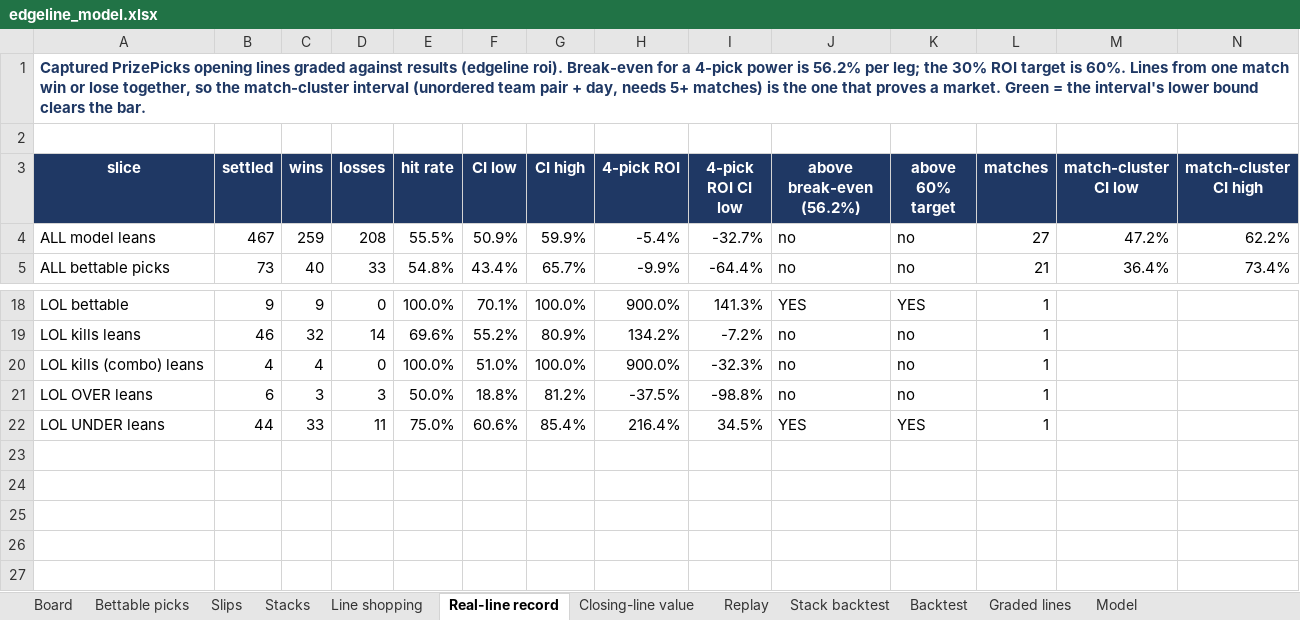
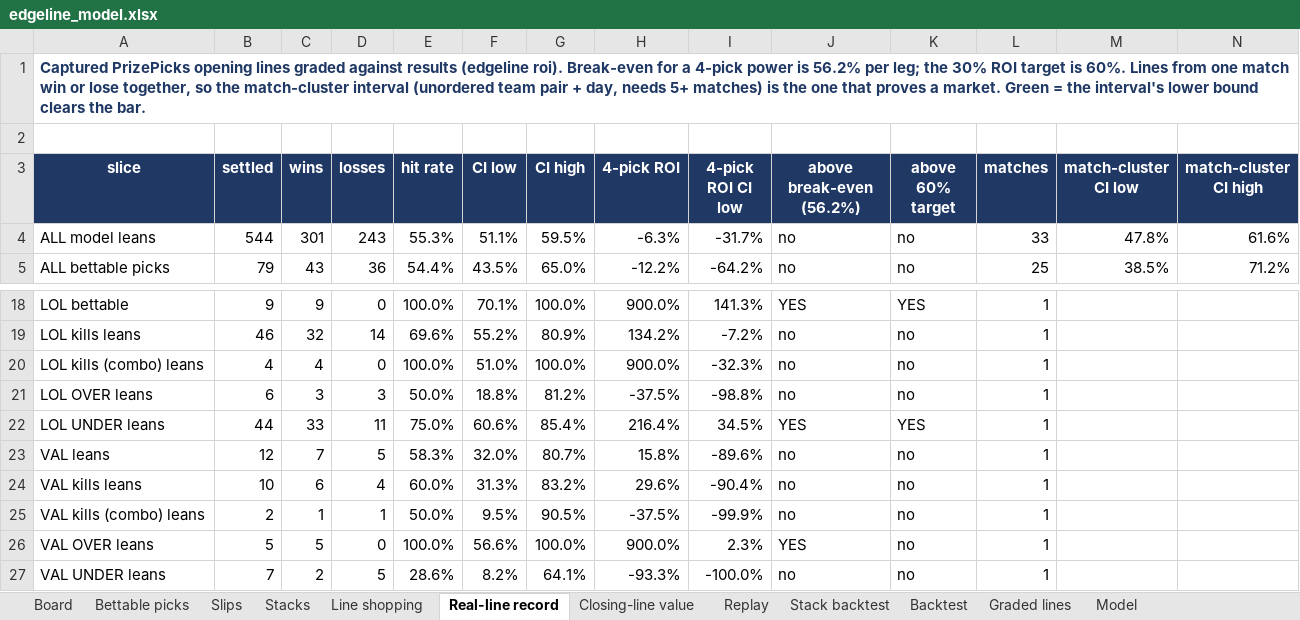
Before and after one commit to vppbuisiness-boop/onboardedagent, an Excel workbook: data/exports/edgeline_model.xlsx, sheet Real-line record, drawn as a sheet; only a part is shown, gaps mark what is left out; values as stored, in another font and other column widths than the file's, no borders; conditional formats not drawn; rows hold the shown columns only; the diff covers the shown part only; the diff names each change by its address in the sheet, - before the commit and + after, or states it on an @@ line.

```diff
--- a/data/exports/edgeline_model.xlsx (sheet Real-line record)
+++ b/data/exports/edgeline_model.xlsx (sheet Real-line record)
-B4 (settled): 467
+B4 (settled): 544
-C4 (wins): 259
+C4 (wins): 301
-D4 (losses): 208
+D4 (losses): 243
-E4 (hit rate): 55.5%
+E4 (hit rate): 55.3%
-F4 (CI low): 50.9%
+F4 (CI low): 51.1%
-G4 (CI high): 59.9%
+G4 (CI high): 59.5%
-H4 (4-pick ROI): -5.4%
+H4 (4-pick ROI): -6.3%
-I4 (4-pick ROI CI low): -32.7%
+I4 (4-pick ROI CI low): -31.7%
-L4 (matches): 27
+L4 (matches): 33
-M4 (match-cluster CI low): 47.2%
+M4 (match-cluster CI low): 47.8%
-N4 (match-cluster CI high): 62.2%
+N4 (match-cluster CI high): 61.6%
-B5 (settled): 73
+B5 (settled): 79
-C5 (wins): 40
+C5 (wins): 43
-D5 (losses): 33
+D5 (losses): 36
-E5 (hit rate): 54.8%
+E5 (hit rate): 54.4%
-F5 (CI low): 43.4%
+F5 (CI low): 43.5%
-G5 (CI high): 65.7%
+G5 (CI high): 65.0%
-H5 (4-pick ROI): -9.9%
+H5 (4-pick ROI): -12.2%
-I5 (4-pick ROI CI low): -64.4%
+I5 (4-pick ROI CI low): -64.2%
-L5 (matches): 21
+L5 (matches): 25
-M5 (match-cluster CI low): 36.4%
+M5 (match-cluster CI low): 38.5%
-N5 (match-cluster CI high): 73.4%
+N5 (match-cluster CI high): 71.2%
+row 23: VAL leans | 12 | 7 | 5 | 58.3% | 32.0% | 80.7% | 15.8% | -89.6% | no | no | 1
+row 24: VAL kills leans | 10 | 6 | 4 | 60.0% | 31.3% | 83.2% | 29.6% | -90.4% | no | no | 1
+row 25: VAL kills (combo) leans | 2 | 1 | 1 | 50.0% | 9.5% | 90.5% | -37.5% | -99.9% | no | no | 1
+row 26: VAL OVER leans | 5 | 5 | 0 | 100.0% | 56.6% | 100.0% | 900.0% | 2.3% | YES | no | 1
+row 27: VAL UNDER leans | 7 | 2 | 5 | 28.6% | 8.2% | 64.1% | -93.3% | -100.0% | no | no | 1
```
Also changed, not shown: 115 edited cells elsewhere in this sheet, sheet Board, sheet Graded lines, sheet Stacks, sheet Bettable picks, sheet Line shopping, sheet Closing-line value, 1 more sheet, 6 other files.
